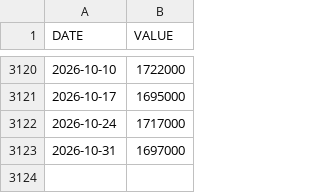
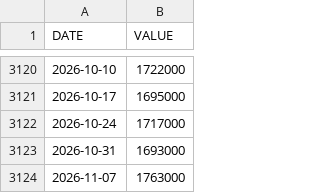
Before and after one commit to jesekdahl-source/MACRO-ECO-RADAR, a CSV file: data_cache/CCSA.csv, drawn as a sheet; only a part is shown, gaps mark what is left out.

```diff
--- a/data_cache/CCSA.csv
+++ b/data_cache/CCSA.csv
@@ -3122,2 +3122,3 @@ DATE,VALUE
 2026-10-24,1717000
-2026-10-31,1697000
+2026-10-31,1693000
+2026-11-07,1763000
```
Also changed, not shown: data_cache/BAMLH0A0HYM2.csv, data_cache/ICSA.csv, 1 other file.
